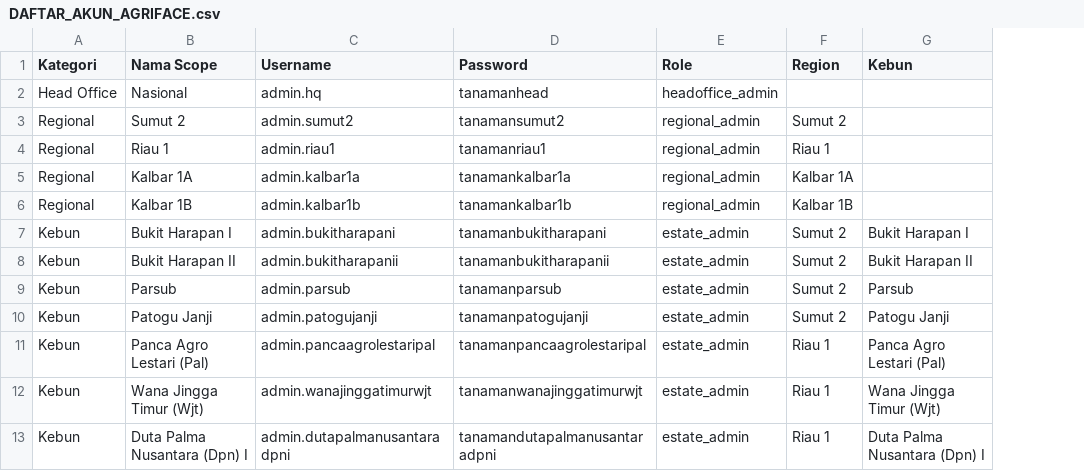
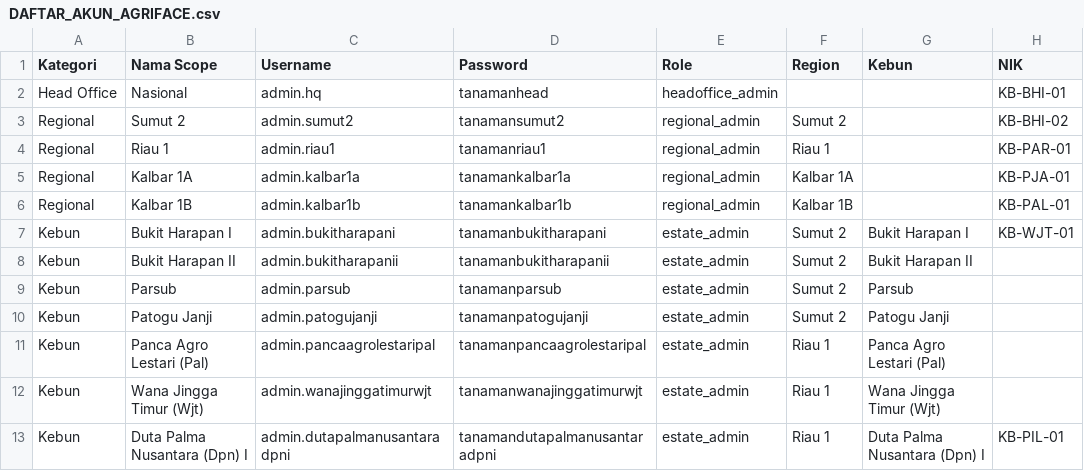
Before and after one commit to adminagripam-oss/YOU-CAN-SEE-ME, a CSV file: AKUN REGIONAL/DAFTAR_AKUN_AGRIFACE.csv, drawn as a sheet; only a part is shown; the diff names each change by its address in the sheet, - before the commit and + after, or states it on an @@ line.

```diff
--- a/AKUN REGIONAL/DAFTAR_AKUN_AGRIFACE.csv
+++ b/AKUN REGIONAL/DAFTAR_AKUN_AGRIFACE.csv
+column H (NIK), rows 2-13: KB-BHI-01 | KB-BHI-02 | KB-PAR-01 | KB-PJA-01 | KB-PAL-01 | KB-WJT-01 |  |  |  |  |  | KB-PIL-01
```
Also changed, not shown: 8 other files.
